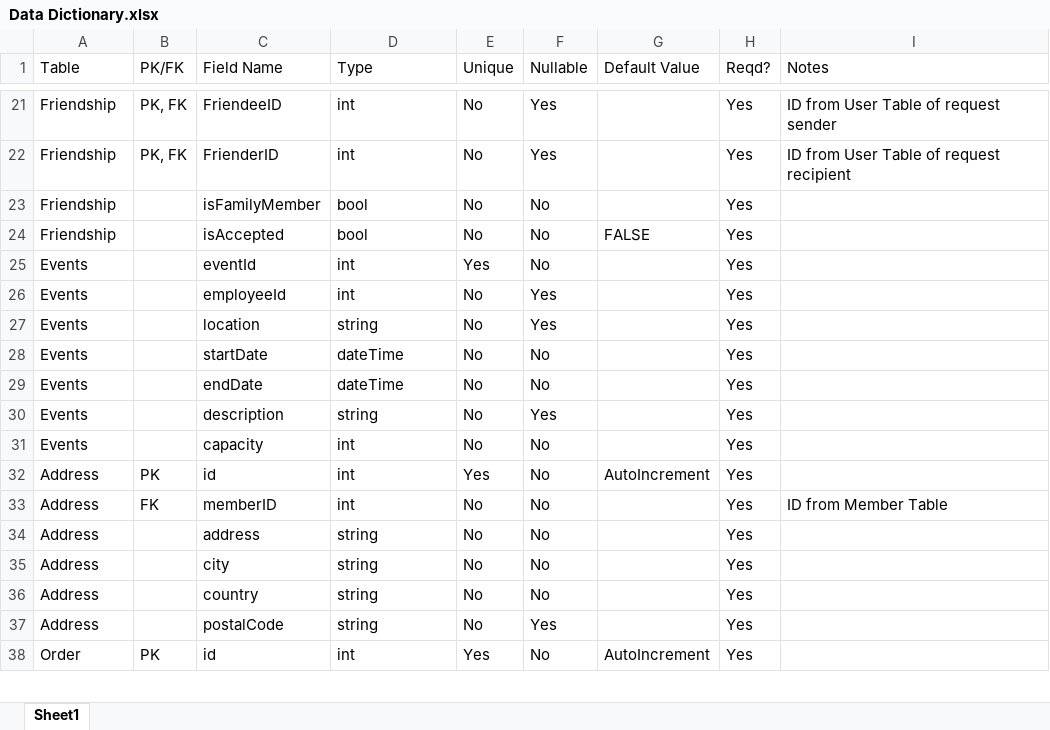
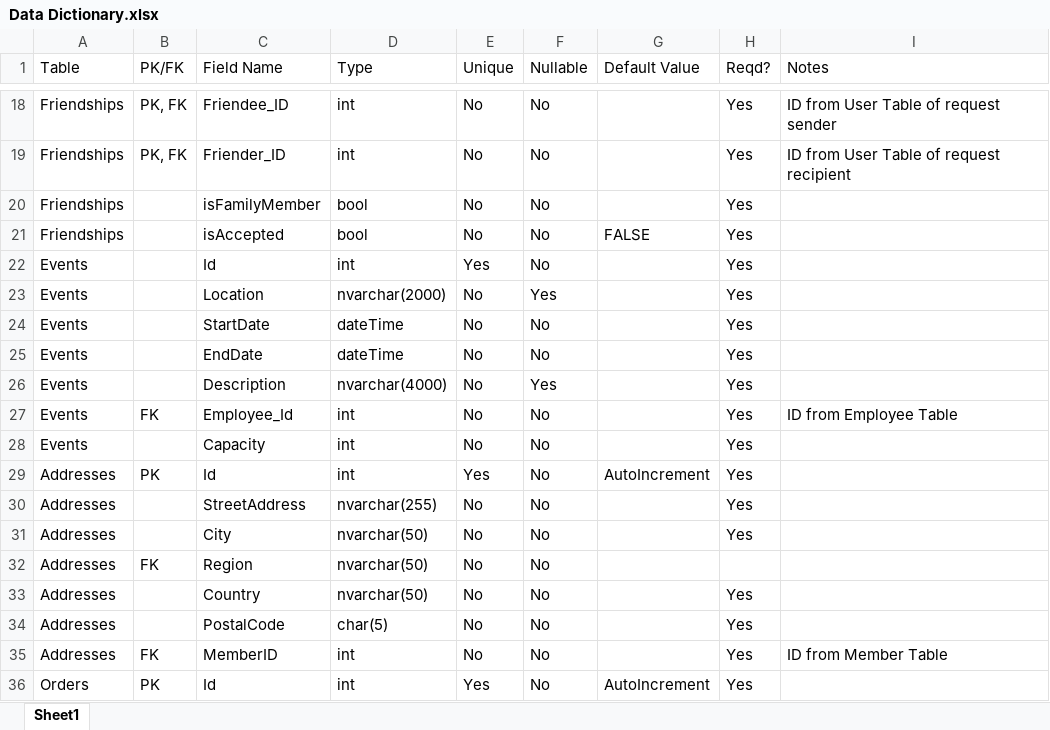
Before and after one commit to SeaSharpe/Design, an Excel workbook: Data Dictionary.xlsx, sheet Sheet1, drawn as a sheet; only a part is shown, gaps mark what is left out; values as stored, in another font and other column widths than the file's, no cell formats; charts and pictures and table styles not drawn; removed rows and columns are numbered as before the commit, all else as after; the diff covers the shown part only; the diff names each change by its address in the sheet, - before the commit and + after, or states it on an @@ line.

```diff
--- a/Data Dictionary.xlsx (sheet Sheet1)
+++ b/Data Dictionary.xlsx (sheet Sheet1)
-A18:A21 (Table): Friendship
+A18:A21 (Table): Friendships
-C18 (Field Name): FriendeeID
+C18 (Field Name): Friendee_ID
-F18:F19 (Nullable): Yes
+F18:F19 (Nullable): No
-C19 (Field Name): FrienderID
+C19 (Field Name): Friender_ID
-C22 (Field Name): eventId
+C22 (Field Name): Id
-row 26: Events |  | employeeId | int | No | Yes |  | Yes
-C23 (Field Name): location
+C23 (Field Name): Location
-D23 (Type): string
+D23 (Type): nvarchar(2000)
-C24 (Field Name): startDate
+C24 (Field Name): StartDate
-C25 (Field Name): endDate
+C25 (Field Name): EndDate
-C26 (Field Name): description
+C26 (Field Name): Description
-D26 (Type): string
+D26 (Type): nvarchar(4000)
+row 27: Events | FK | Employee_Id | int | No | No |  | Yes | ID from Employee Table
-C28 (Field Name): capacity
+C28 (Field Name): Capacity
-A29 (Table): Address
+A29 (Table): Addresses
-C29 (Field Name): id
+C29 (Field Name): Id
-row 33: Address | FK | memberID | int | No | No |  | Yes | ID from Member Table
-A30:A31 (Table): Address
+A30:A31 (Table): Addresses
-C30 (Field Name): address
+C30 (Field Name): StreetAddress
-D30 (Type): string
+D30 (Type): nvarchar(255)
-C31 (Field Name): city
+C31 (Field Name): City
-D31 (Type): string
+D31 (Type): nvarchar(50)
+row 32: Addresses | FK | Region | nvarchar(50) | No | No
-A33:A34 (Table): Address
+A33:A34 (Table): Addresses
-C33 (Field Name): country
+C33 (Field Name): Country
-D33 (Type): string
+D33 (Type): nvarchar(50)
-C34 (Field Name): postalCode
+C34 (Field Name): PostalCode
-D34 (Type): string
+D34 (Type): char(5)
-F34 (Nullable): Yes
+F34 (Nullable): No
+row 35: Addresses | FK | MemberID | int | No | No |  | Yes | ID from Member Table
-A36 (Table): Order
+A36 (Table): Orders
-C36 (Field Name): id
+C36 (Field Name): Id
```
Also changed, not shown: 15 added rows, 15 removed rows and 80 edited cells elsewhere in this sheet, cell formats, charts or pictures.
